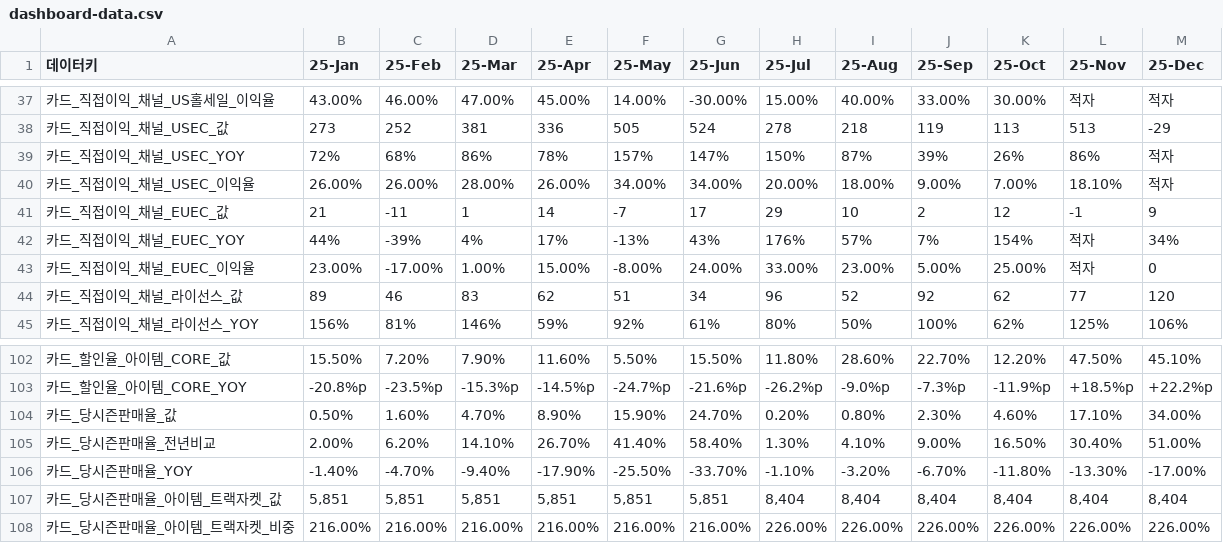
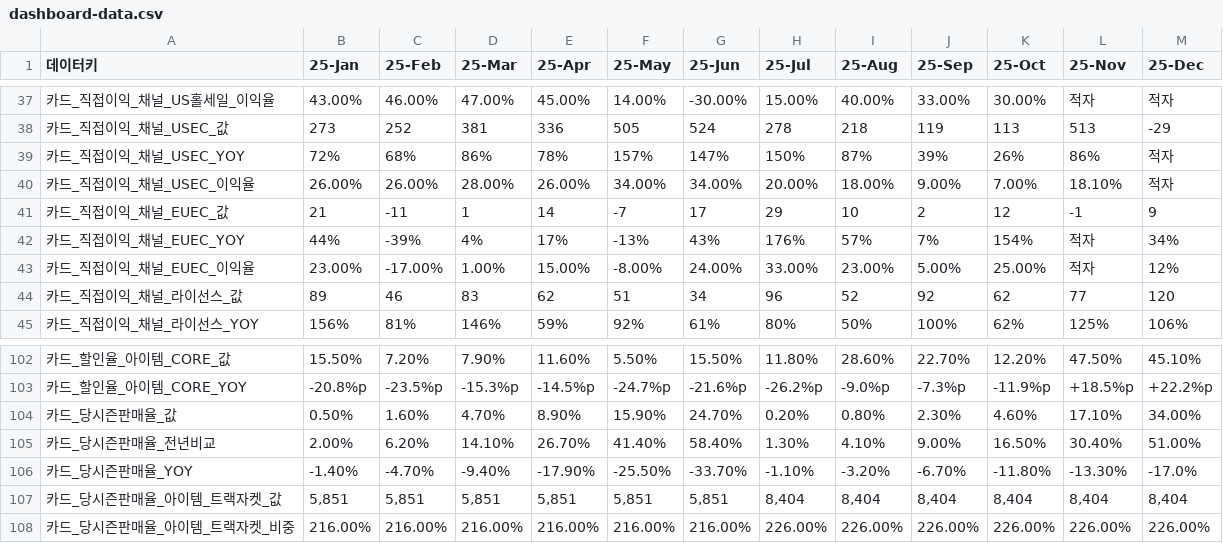
Before and after one commit to kyeongsoo88/New_stodashboard, a CSV file: frontend/public/data/dashboard-data.csv, drawn as a sheet; only a part is shown, gaps mark what is left out.

Commit message:
Update dashboard-data.csv

```diff
--- a/frontend/public/data/dashboard-data.csv
+++ b/frontend/public/data/dashboard-data.csv
@@ -42,3 +42,3 @@
 카드_직접이익_채널_EUEC_YOY,44%,-39%,4%,17%,-13%,43%,176%,57%,7%,154%,적자,34%
-카드_직접이익_채널_EUEC_이익율,23.00%,-17.00%,1.00%,15.00%,-8.00%,24.00%,33.00%,23.00%,5.00%,25.00%,적자,0
+카드_직접이익_채널_EUEC_이익율,23.00%,-17.00%,1.00%,15.00%,-8.00%,24.00%,33.00%,23.00%,5.00%,25.00%,적자,12%
 카드_직접이익_채널_라이선스_값,89,46,83,62,51,34,96,52,92,62,77,120
@@ -105,3 +105,3 @@
 카드_당시즌판매율_전년비교,2.00%,6.20%,14.10%,26.70%,41.40%,58.40%,1.30%,4.10%,9.00%,16.50%,30.40%,51.00%
-카드_당시즌판매율_YOY,-1.40%,-4.70%,-9.40%,-17.90%,-25.50%,-33.70%,-1.10%,-3.20%,-6.70%,-11.80%,-13.30%,-17.00%
+카드_당시즌판매율_YOY,-1.40%,-4.70%,-9.40%,-17.90%,-25.50%,-33.70%,-1.10%,-3.20%,-6.70%,-11.80%,-13.30%,-17.0%
 카드_당시즌판매율_아이템_트랙자켓_값,"5,851","5,851","5,851","5,851","5,851","5,851","8,404","8,404","8,404","8,404","8,404","8,404"
```
